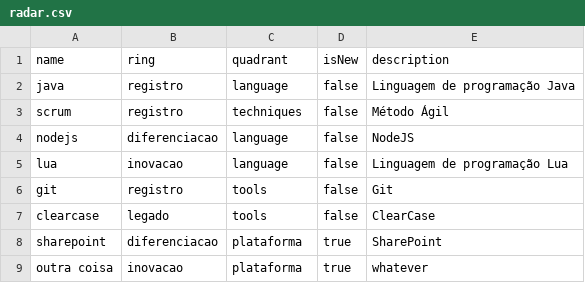
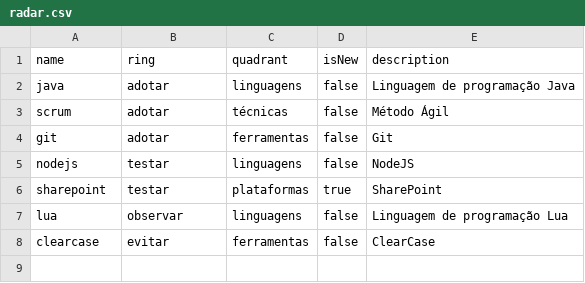
Before and after one commit to hanjos/misc, a CSV file: radar.csv, drawn as a sheet.

Commit message:
Update radar.csv

```diff
--- a/radar.csv
+++ b/radar.csv
@@ -1,9 +1,8 @@
 name,ring,quadrant,isNew,description
-java,registro,language,false,Linguagem de programação Java
-scrum,registro,techniques,false,Método Ágil
-nodejs,diferenciacao,language,false,NodeJS
-lua,inovacao,language,false,Linguagem de programação Lua
-git,registro,tools,false,Git
-clearcase,legado,tools,false,ClearCase
-sharepoint,diferenciacao,plataforma,true,SharePoint
-outra coisa,inovacao,plataforma,true,whatever
+java,adotar,linguagens,false,Linguagem de programação Java
+scrum,adotar,técnicas,false,Método Ágil
+git,adotar,ferramentas,false,Git
+nodejs,testar,linguagens,false,NodeJS
+sharepoint,testar,plataformas,true,SharePoint
+lua,observar,linguagens,false,Linguagem de programação Lua
+clearcase,evitar,ferramentas,false,ClearCase
```
